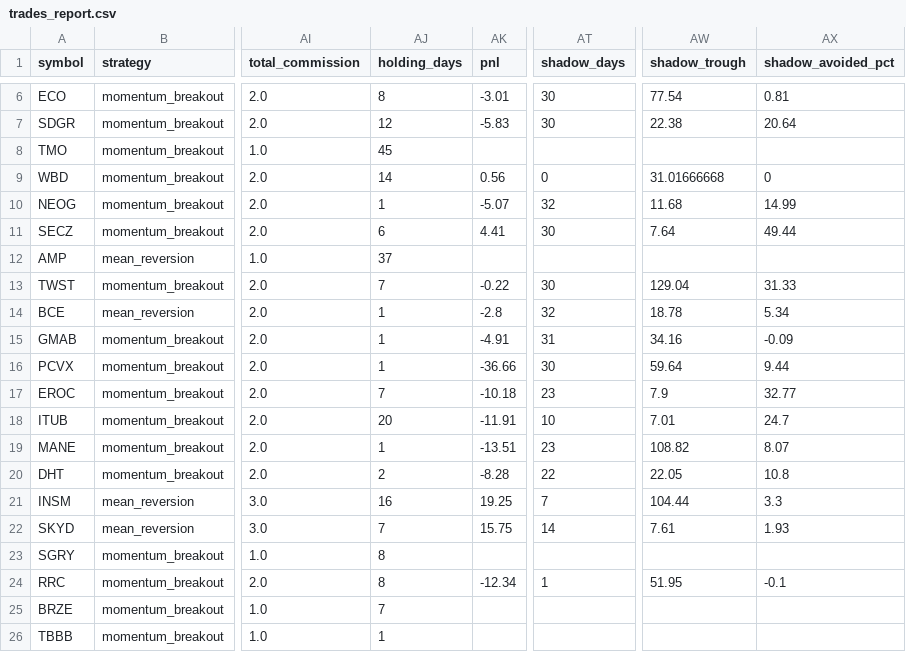
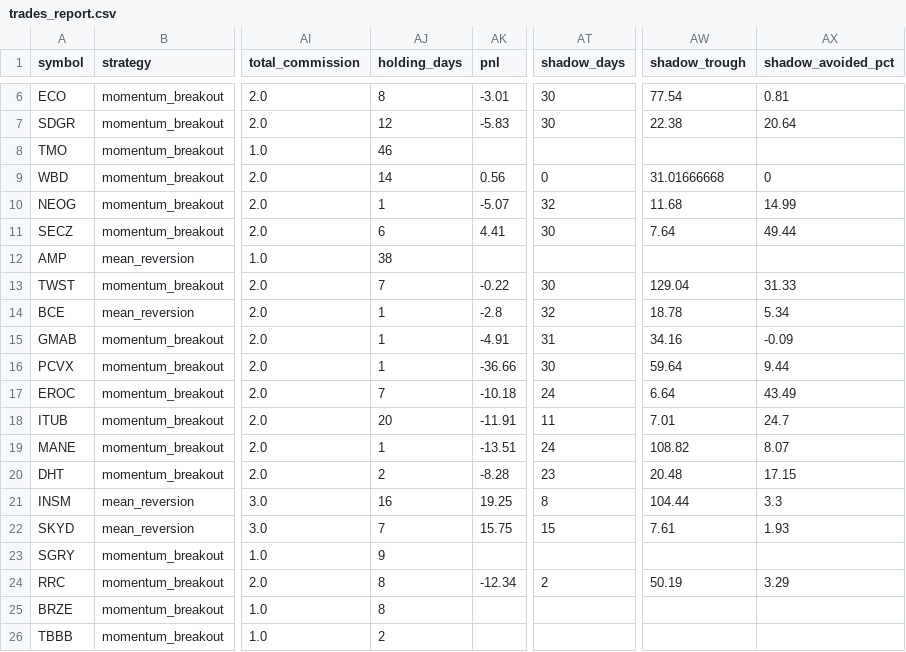
Before and after one commit to Rcks888/Ares, a CSV file: logs/trades_report.csv, drawn as a sheet; only a part is shown, gaps mark what is left out; the diff names each change by its address in the sheet, - before the commit and + after, or states it on an @@ line.

Commit message:
Ares V3 report 2026-11-06_13:32

```diff
--- a/logs/trades_report.csv
+++ b/logs/trades_report.csv
-AJ8 (holding_days): 45
+AJ8 (holding_days): 46
-AJ12 (holding_days): 37
+AJ12 (holding_days): 38
-AT17 (shadow_days): 23
+AT17 (shadow_days): 24
-AW17 (shadow_trough): 7.9
+AW17 (shadow_trough): 6.64
-AX17 (shadow_avoided_pct): 32.77
+AX17 (shadow_avoided_pct): 43.49
-AT18 (shadow_days): 10
+AT18 (shadow_days): 11
-AT19 (shadow_days): 23
+AT19 (shadow_days): 24
-AT20 (shadow_days): 22
+AT20 (shadow_days): 23
-AW20 (shadow_trough): 22.05
+AW20 (shadow_trough): 20.48
-AX20 (shadow_avoided_pct): 10.8
+AX20 (shadow_avoided_pct): 17.15
-AT21 (shadow_days): 7
+AT21 (shadow_days): 8
-AT22 (shadow_days): 14
+AT22 (shadow_days): 15
-AJ23 (holding_days): 8
+AJ23 (holding_days): 9
-AT24 (shadow_days): 1
+AT24 (shadow_days): 2
-AW24 (shadow_trough): 51.95
+AW24 (shadow_trough): 50.19
-AX24 (shadow_avoided_pct): -0.1
+AX24 (shadow_avoided_pct): 3.29
-AJ25 (holding_days): 7
+AJ25 (holding_days): 8
-AJ26 (holding_days): 1
+AJ26 (holding_days): 2
```
Also changed, not shown: 8 other files.
